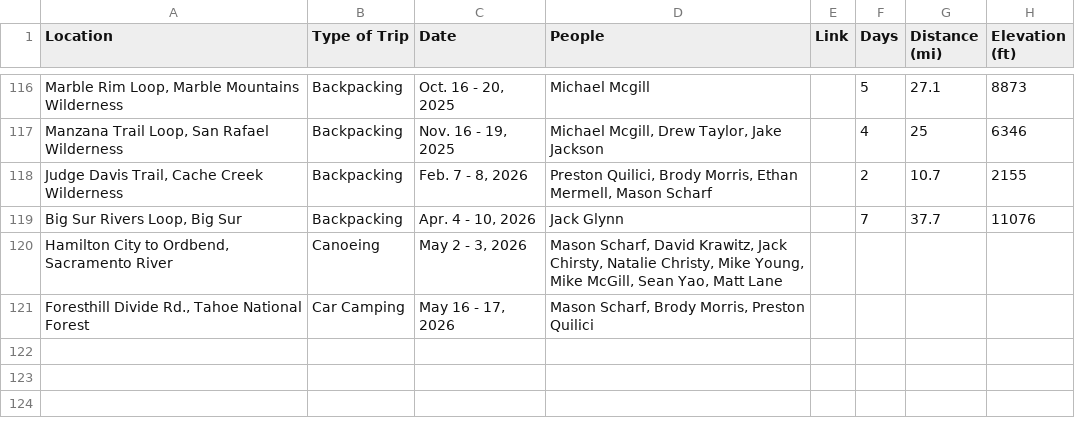
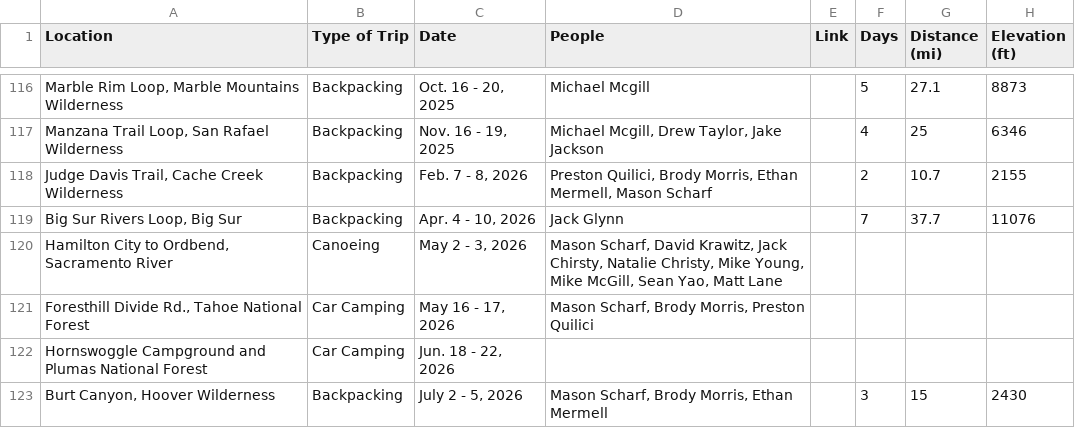
Before and after one commit to buggulch/frontend, a CSV file: trip_log/trip_log.csv, drawn as a sheet; only a part is shown, gaps mark what is left out; the diff names each change by its address in the sheet, - before the commit and + after, or states it on an @@ line.

Commit message:
dsfsd

```diff
--- a/trip_log/trip_log.csv
+++ b/trip_log/trip_log.csv
+row 122: Hornswoggle Campground and Plumas National Forest | Car Camping | Jun. 18 - 22, 2026
+row 123: Burt Canyon, Hoover Wilderness | Backpacking | July 2 - 5, 2026 | Mason Scharf, Brody Morris, Ethan Mermell |  | 3 | 15 | 2430
```
